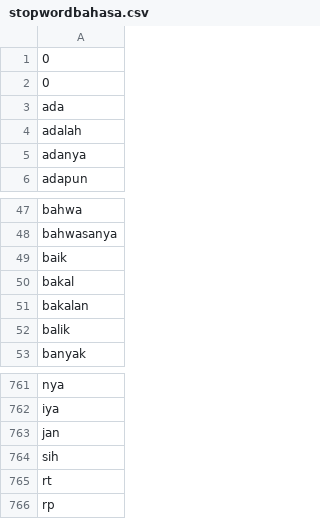
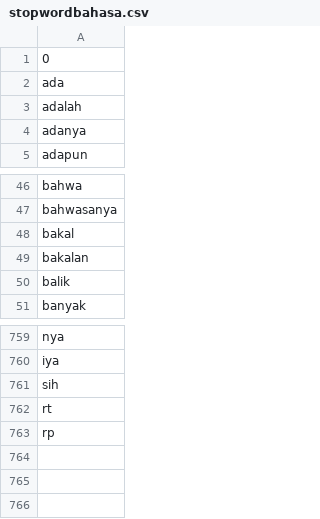
Before and after one commit to syahvan/indo-toxic-comment-classification, a CSV file: data/stopwordbahasa.csv, drawn as a sheet; only a part is shown, gaps mark what is left out.

```diff
--- a/data/stopwordbahasa.csv
+++ b/data/stopwordbahasa.csv
@@ -1,3 +1,2 @@
 0
-0
 ada
@@ -48,3 +47,2 @@ bahwa
 bahwasanya
-baik
 bakal
@@ -762,3 +760,2 @@ nya
 iya
-jan
 sih
```
Also changed, not shown: data/slangword.csv.
